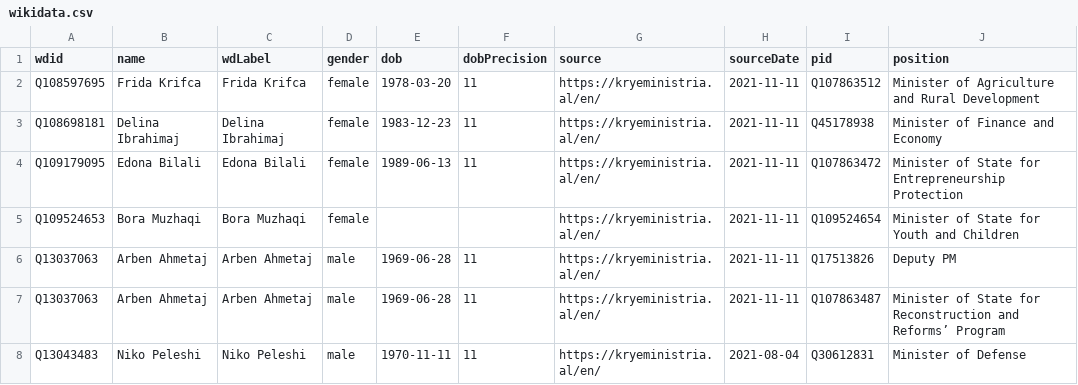
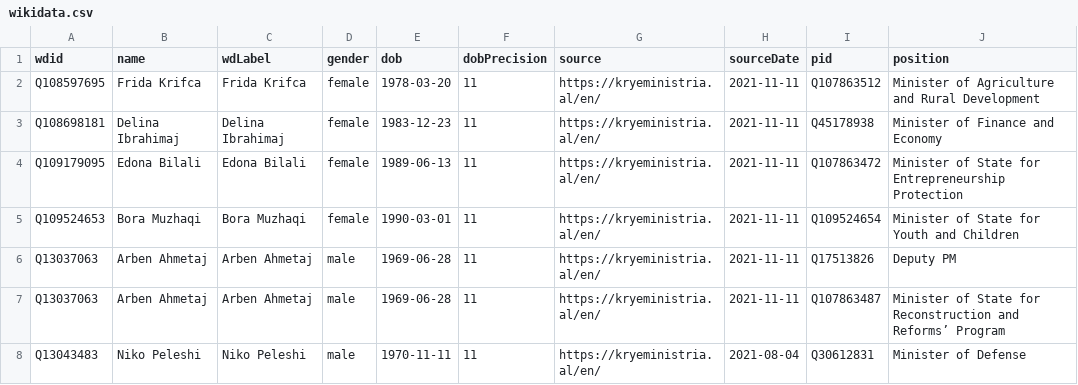
Before and after one commit to every-politician-scrapers/albania-cabinet, a CSV file: data/wikidata.csv, drawn as a sheet; only a part is shown; the diff names each change by its address in the sheet, - before the commit and + after, or states it on an @@ line.

Commit message:
Compare external sources to Wikidata

```diff
--- a/data/wikidata.csv
+++ b/data/wikidata.csv
-E5 (dob): (empty)
+E5 (dob): 1990-03-01
-F5 (dobPrecision): (empty)
+F5 (dobPrecision): 11
```
